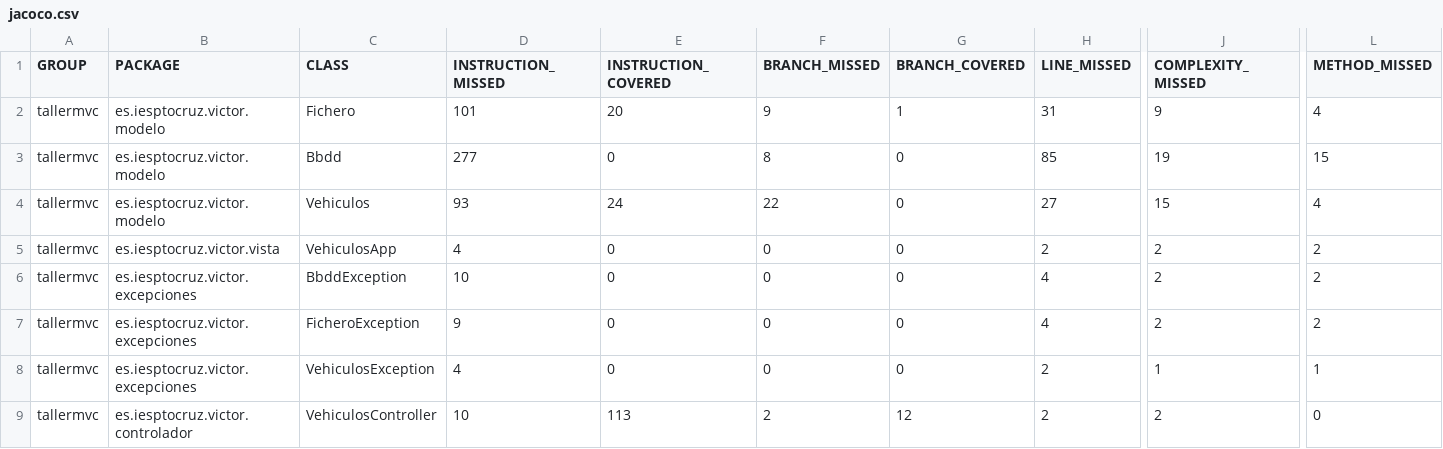
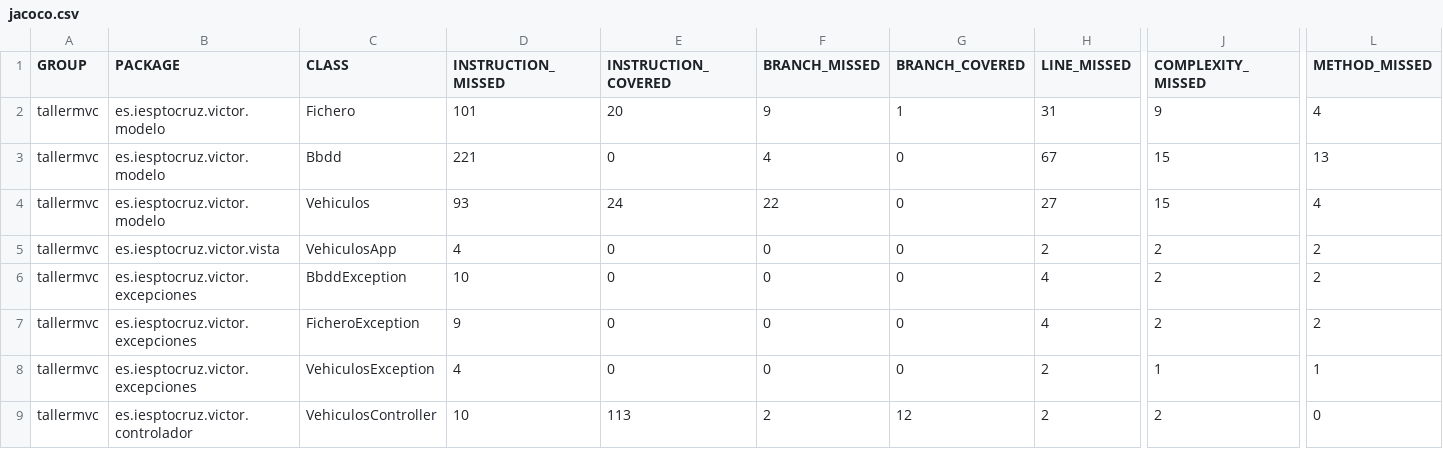
Before and after one commit to Kratossore069/java-repaso, a CSV file: mvcTaller/tallermvc/target/jacoco-out/jacoco.csv, drawn as a sheet; only a part is shown, gaps mark what is left out; the diff names each change by its address in the sheet, - before the commit and + after, or states it on an @@ line.

```diff
--- a/mvcTaller/tallermvc/target/jacoco-out/jacoco.csv
+++ b/mvcTaller/tallermvc/target/jacoco-out/jacoco.csv
-D3 (INSTRUCTION_MISSED): 277
+D3 (INSTRUCTION_MISSED): 221
-F3 (BRANCH_MISSED): 8
+F3 (BRANCH_MISSED): 4
-H3 (LINE_MISSED): 85
+H3 (LINE_MISSED): 67
-J3 (COMPLEXITY_MISSED): 19
+J3 (COMPLEXITY_MISSED): 15
-L3 (METHOD_MISSED): 15
+L3 (METHOD_MISSED): 13
```
Also changed, not shown: 12 other files.
